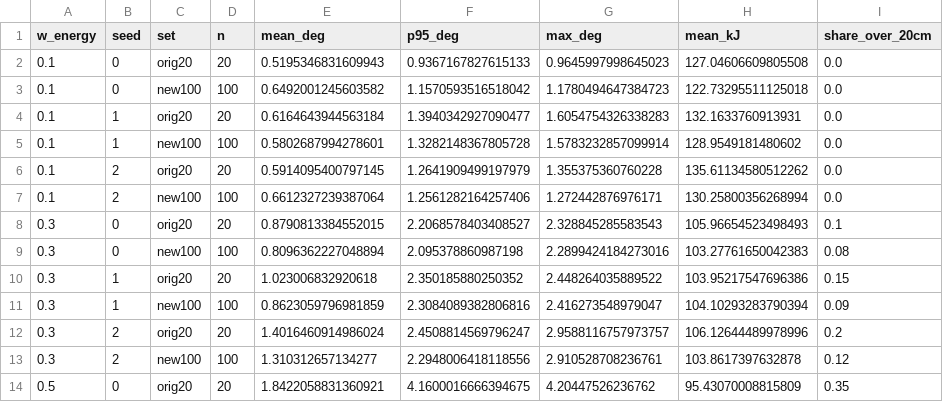
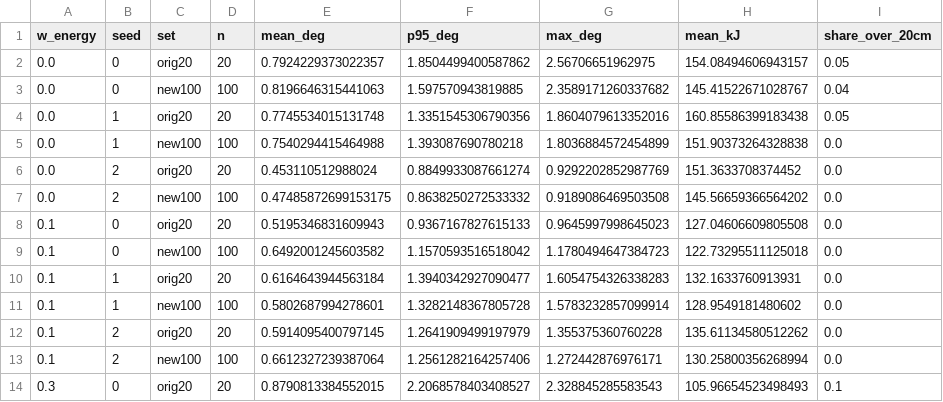
Before and after one commit to Ahmedayyadw/dx300-sim, a CSV file: rl/05_generalization.csv, drawn as a sheet; only a part is shown; the shorter side is filled out with more unchanged rows; the diff names each change by its address in the sheet, - before the commit and + after, or states it on an @@ line.

Commit message:
Add w=0 to generalization: w=0.1 saves 14% energy and has 0% vs 1.3% moves over 20 cm

```diff
--- a/rl/05_generalization.csv
+++ b/rl/05_generalization.csv
+row 2: 0.0 | 0 | orig20 | 20 | 0.7924229373022357 | 1.8504499400587862 | 2.56706651962975 | 154.08494606943157 | 0.05
+row 3: 0.0 | 0 | new100 | 100 | 0.8196646315441063 | 1.597570943819885 | 2.3589171260337682 | 145.41522671028767 | 0.04
+row 4: 0.0 | 1 | orig20 | 20 | 0.7745534015131748 | 1.3351545306790356 | 1.8604079613352016 | 160.85586399183438 | 0.05
+row 5: 0.0 | 1 | new100 | 100 | 0.7540294415464988 | 1.393087690780218 | 1.8036884572454899 | 151.90373264328838 | 0.0
+row 6: 0.0 | 2 | orig20 | 20 | 0.453110512988024 | 0.8849933087661274 | 0.9292202852987769 | 151.3633708374452 | 0.0
+row 7: 0.0 | 2 | new100 | 100 | 0.47485872699153175 | 0.8638250272533332 | 0.9189086469503508 | 145.56659366564202 | 0.0
```
Also changed, not shown: 1 other file.
